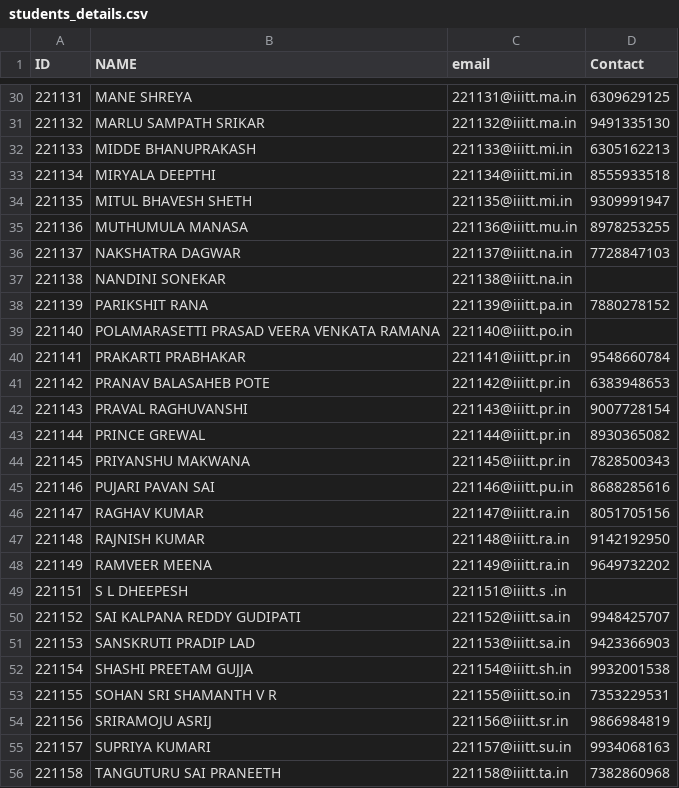
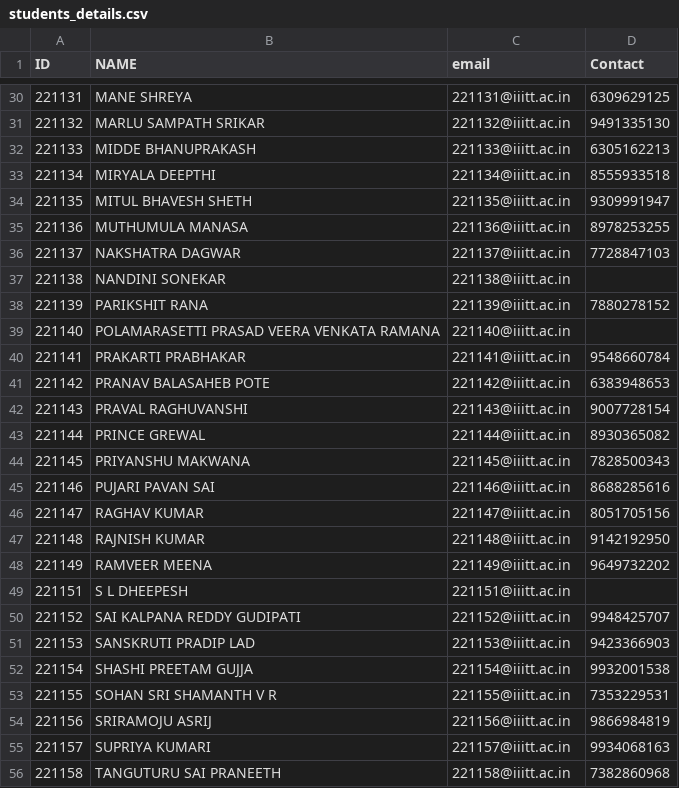
Before and after one commit to Priyanshu-Prime/Library-Management-System, a CSV file: students_details.csv, drawn as a sheet; only a part is shown, gaps mark what is left out; the diff covers the shown part only.

Commit message:
fix email domain

```diff
--- a/students_details.csv
+++ b/students_details.csv
@@ -30,27 +30,27 @@ ID,NAME,email,Contact
-221131,MANE SHREYA,221131@iiitt.ma.in,6309629125
-221132,MARLU SAMPATH SRIKAR,221132@iiitt.ma.in,9491335130
-221133,MIDDE BHANUPRAKASH,221133@iiitt.mi.in,6305162213
-221134,MIRYALA DEEPTHI,221134@iiitt.mi.in,8555933518
-221135,MITUL BHAVESH SHETH,221135@iiitt.mi.in,9309991947
-221136,MUTHUMULA MANASA,221136@iiitt.mu.in,8978253255
-221137,NAKSHATRA DAGWAR,221137@iiitt.na.in,7728847103
-221138,NANDINI SONEKAR,221138@iiitt.na.in,
-221139,PARIKSHIT RANA,221139@iiitt.pa.in,7880278152
-221140,POLAMARASETTI PRASAD VEERA VENKATA RAMANA,221140@iiitt.po.in,
-221141,PRAKARTI PRABHAKAR,221141@iiitt.pr.in,9548660784
-221142,PRANAV BALASAHEB POTE,221142@iiitt.pr.in,6383948653
-221143,PRAVAL RAGHUVANSHI,221143@iiitt.pr.in,9007728154
-221144,PRINCE GREWAL,221144@iiitt.pr.in,8930365082
-221145,PRIYANSHU MAKWANA,221145@iiitt.pr.in,7828500343
-221146,PUJARI PAVAN SAI,221146@iiitt.pu.in,8688285616
-221147,RAGHAV KUMAR,221147@iiitt.ra.in,8051705156
-221148,RAJNISH KUMAR,221148@iiitt.ra.in,9142192950
-221149,RAMVEER MEENA,221149@iiitt.ra.in,9649732202
-221151,S L DHEEPESH,221151@iiitt.s .in,
-221152,SAI KALPANA REDDY GUDIPATI,221152@iiitt.sa.in,9948425707
-221153,SANSKRUTI PRADIP LAD,221153@iiitt.sa.in,9423366903
-221154,SHASHI PREETAM GUJJA,221154@iiitt.sh.in,9932001538
-221155,SOHAN SRI SHAMANTH V R,221155@iiitt.so.in,7353229531
-221156,SRIRAMOJU ASRIJ,221156@iiitt.sr.in,9866984819
-221157,SUPRIYA KUMARI,221157@iiitt.su.in,9934068163
-221158,TANGUTURU SAI PRANEETH,221158@iiitt.ta.in,7382860968
+221131,MANE SHREYA,221131@iiitt.ac.in,6309629125
+221132,MARLU SAMPATH SRIKAR,221132@iiitt.ac.in,9491335130
+221133,MIDDE BHANUPRAKASH,221133@iiitt.ac.in,6305162213
+221134,MIRYALA DEEPTHI,221134@iiitt.ac.in,8555933518
+221135,MITUL BHAVESH SHETH,221135@iiitt.ac.in,9309991947
+221136,MUTHUMULA MANASA,221136@iiitt.ac.in,8978253255
+221137,NAKSHATRA DAGWAR,221137@iiitt.ac.in,7728847103
+221138,NANDINI SONEKAR,221138@iiitt.ac.in,
+221139,PARIKSHIT RANA,221139@iiitt.ac.in,7880278152
+221140,POLAMARASETTI PRASAD VEERA VENKATA RAMANA,221140@iiitt.ac.in,
+221141,PRAKARTI PRABHAKAR,221141@iiitt.ac.in,9548660784
+221142,PRANAV BALASAHEB POTE,221142@iiitt.ac.in,6383948653
+221143,PRAVAL RAGHUVANSHI,221143@iiitt.ac.in,9007728154
+221144,PRINCE GREWAL,221144@iiitt.ac.in,8930365082
+221145,PRIYANSHU MAKWANA,221145@iiitt.ac.in,7828500343
+221146,PUJARI PAVAN SAI,221146@iiitt.ac.in,8688285616
+221147,RAGHAV KUMAR,221147@iiitt.ac.in,8051705156
+221148,RAJNISH KUMAR,221148@iiitt.ac.in,9142192950
+221149,RAMVEER MEENA,221149@iiitt.ac.in,9649732202
+221151,S L DHEEPESH,221151@iiitt.ac.in,
+221152,SAI KALPANA REDDY GUDIPATI,221152@iiitt.ac.in,9948425707
+221153,SANSKRUTI PRADIP LAD,221153@iiitt.ac.in,9423366903
+221154,SHASHI PREETAM GUJJA,221154@iiitt.ac.in,9932001538
+221155,SOHAN SRI SHAMANTH V R,221155@iiitt.ac.in,7353229531
+221156,SRIRAMOJU ASRIJ,221156@iiitt.ac.in,9866984819
+221157,SUPRIYA KUMARI,221157@iiitt.ac.in,9934068163
+221158,TANGUTURU SAI PRANEETH,221158@iiitt.ac.in,7382860968
```
Also changed, not shown: 38 edited cells elsewhere in this file.
